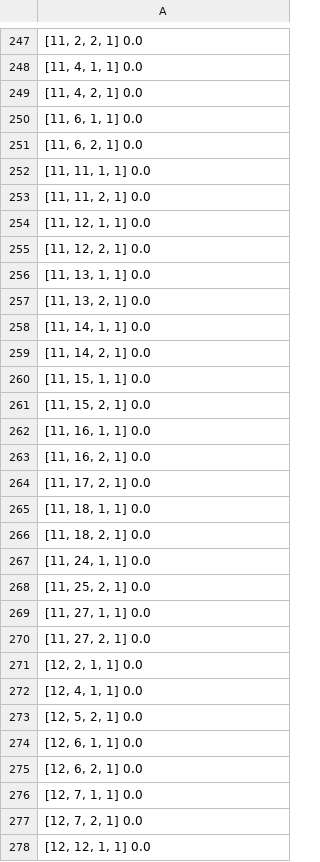
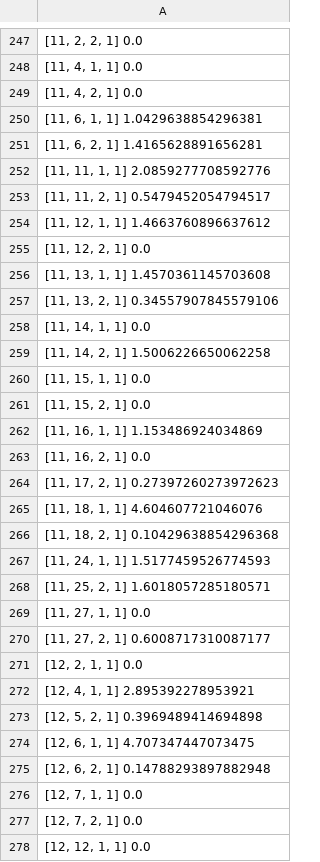
Before and after one commit to TvanZelderen/D-06_Stunning, a CSV file: DisplacementPositiveClipToFrame.csv, drawn as a sheet; only a part is shown, gaps mark what is left out; the diff covers the shown part only.

```diff
--- a/DisplacementPositiveClipToFrame.csv
+++ b/DisplacementPositiveClipToFrame.csv
@@ -249,28 +249,28 @@
 "[11, 4, 2, 1] 0.0"
-"[11, 6, 1, 1] 0.0"
-"[11, 6, 2, 1] 0.0"
-"[11, 11, 1, 1] 0.0"
-"[11, 11, 2, 1] 0.0"
-"[11, 12, 1, 1] 0.0"
+"[11, 6, 1, 1] 1.0429638854296381"
+"[11, 6, 2, 1] 1.4165628891656281"
+"[11, 11, 1, 1] 2.0859277708592776"
+"[11, 11, 2, 1] 0.5479452054794517"
+"[11, 12, 1, 1] 1.4663760896637612"
 "[11, 12, 2, 1] 0.0"
-"[11, 13, 1, 1] 0.0"
-"[11, 13, 2, 1] 0.0"
+"[11, 13, 1, 1] 1.4570361145703608"
+"[11, 13, 2, 1] 0.34557907845579106"
 "[11, 14, 1, 1] 0.0"
-"[11, 14, 2, 1] 0.0"
+"[11, 14, 2, 1] 1.5006226650062258"
 "[11, 15, 1, 1] 0.0"
 "[11, 15, 2, 1] 0.0"
-"[11, 16, 1, 1] 0.0"
+"[11, 16, 1, 1] 1.153486924034869"
 "[11, 16, 2, 1] 0.0"
-"[11, 17, 2, 1] 0.0"
-"[11, 18, 1, 1] 0.0"
-"[11, 18, 2, 1] 0.0"
-"[11, 24, 1, 1] 0.0"
-"[11, 25, 2, 1] 0.0"
+"[11, 17, 2, 1] 0.27397260273972623"
+"[11, 18, 1, 1] 4.604607721046076"
+"[11, 18, 2, 1] 0.10429638854296368"
+"[11, 24, 1, 1] 1.5177459526774593"
+"[11, 25, 2, 1] 1.6018057285180571"
 "[11, 27, 1, 1] 0.0"
-"[11, 27, 2, 1] 0.0"
+"[11, 27, 2, 1] 0.6008717310087177"
 "[12, 2, 1, 1] 0.0"
-"[12, 4, 1, 1] 0.0"
-"[12, 5, 2, 1] 0.0"
-"[12, 6, 1, 1] 0.0"
-"[12, 6, 2, 1] 0.0"
+"[12, 4, 1, 1] 2.895392278953921"
+"[12, 5, 2, 1] 0.3969489414694898"
+"[12, 6, 1, 1] 4.707347447073475"
+"[12, 6, 2, 1] 0.14788293897882948"
 "[12, 7, 1, 1] 0.0"
```
Also changed, not shown: 113 edited cells elsewhere in this file, 2 other files.
